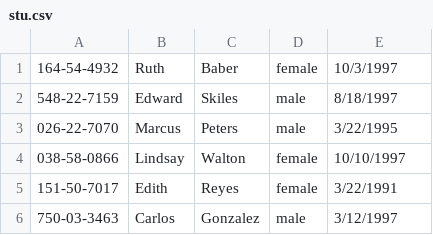
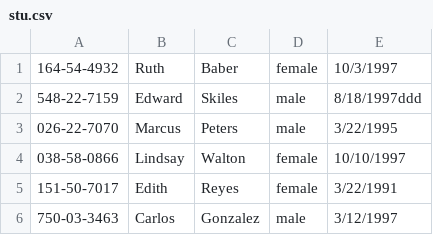
Before and after one commit to BrianSilva/StudentScheduling, a CSV file: stu.csv, drawn as a sheet; only a part is shown.

Commit message:
Edited stu.csv via GitHub

```diff
--- a/stu.csv
+++ b/stu.csv
@@ -1,3 +1,3 @@
 164-54-4932,Ruth,Baber,female,10/3/1997
-548-22-7159,Edward,Skiles,male,8/18/1997
+548-22-7159,Edward,Skiles,male,8/18/1997ddd
 026-22-7070,Marcus,Peters,male,3/22/1995
```
